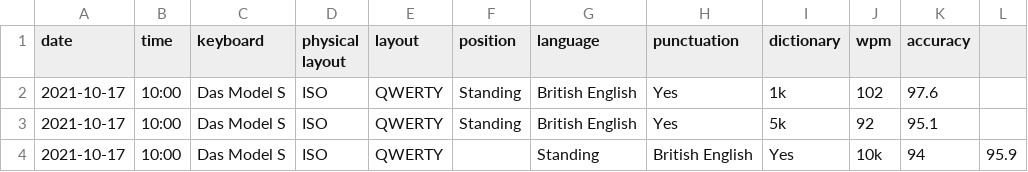
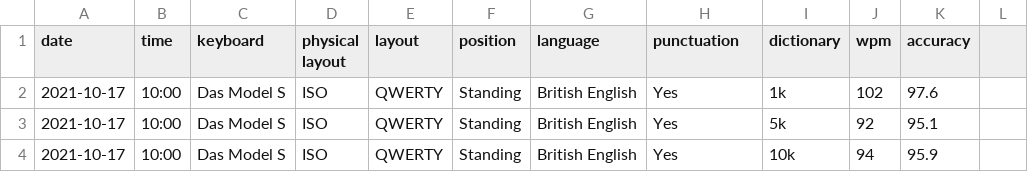
Before and after one commit to taddison/my-data, a CSV file: typing/results.csv, drawn as a sheet.

Commit message:
fix typo

```diff
--- a/typing/results.csv
+++ b/typing/results.csv
@@ -3,2 +3,2 @@ date,time,keyboard,physical layout,layout,position,language,punctuation,dictiona
 2021-10-17,10:00,Das Model S,ISO,QWERTY,Standing,British English,Yes,5k,92,95.1
-2021-10-17,10:00,Das Model S,ISO,QWERTY,,Standing,British English,Yes,10k,94,95.9
+2021-10-17,10:00,Das Model S,ISO,QWERTY,Standing,British English,Yes,10k,94,95.9
```
